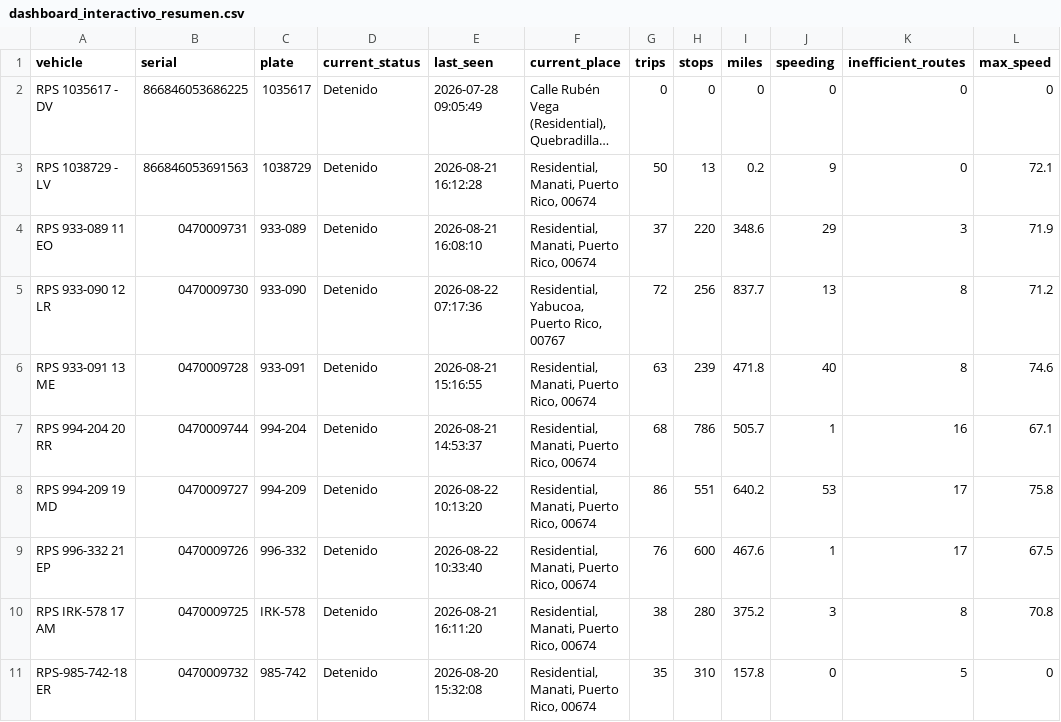
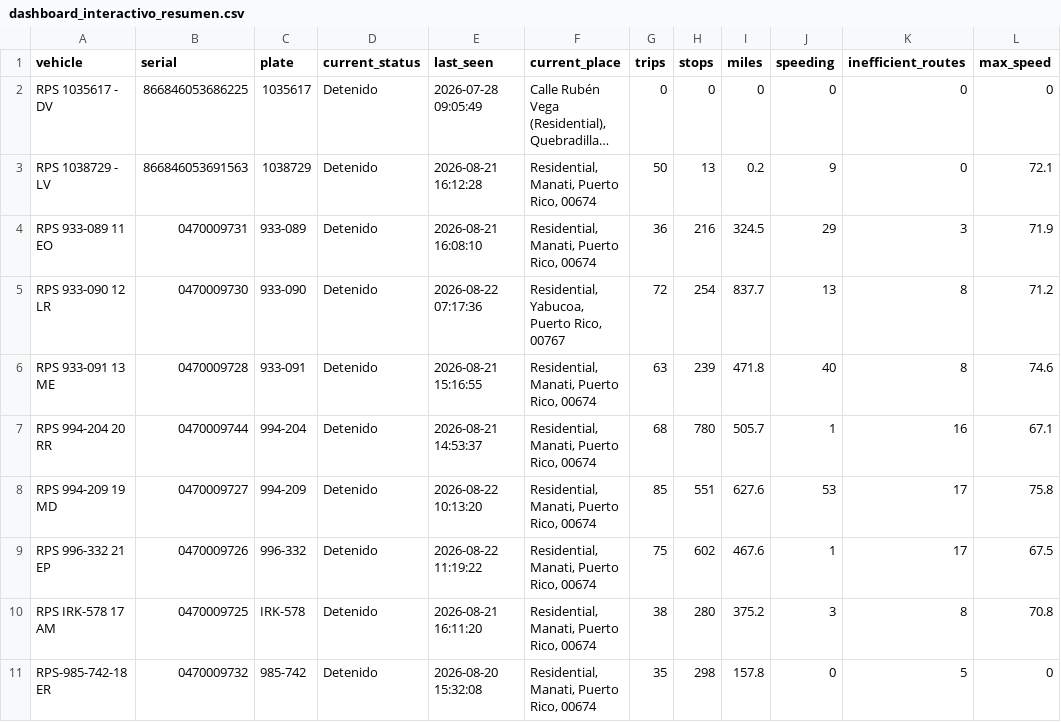
Before and after one commit to epac-hub/rps, a CSV file: dashboard_interactivo_resumen.csv, drawn as a sheet; long unchanged cells end in …; the diff names each change by its address in the sheet, - before the commit and + after, or states it on an @@ line.

```diff
--- a/dashboard_interactivo_resumen.csv
+++ b/dashboard_interactivo_resumen.csv
-G4 (trips): 37
+G4 (trips): 36
-H4 (stops): 220
+H4 (stops): 216
-I4 (miles): 348.6
+I4 (miles): 324.5
-H5 (stops): 256
+H5 (stops): 254
-H7 (stops): 786
+H7 (stops): 780
-G8 (trips): 86
+G8 (trips): 85
-I8 (miles): 640.2
+I8 (miles): 627.6
-E9 (last_seen): 2026-08-22 10:33:40
+E9 (last_seen): 2026-08-22 11:19:22
-G9 (trips): 76
+G9 (trips): 75
-H9 (stops): 600
+H9 (stops): 602
-H11 (stops): 310
+H11 (stops): 298
```
Also changed, not shown: dashboard_interactivo_rutas.csv, 2 other files.
